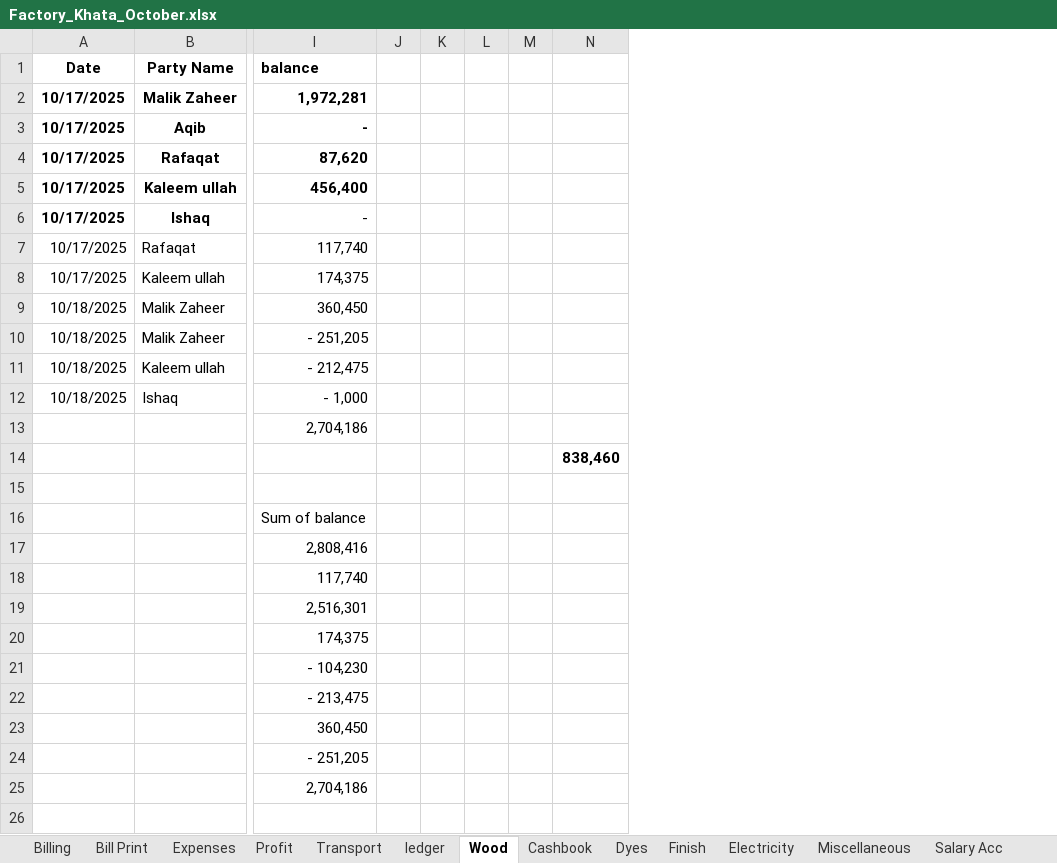
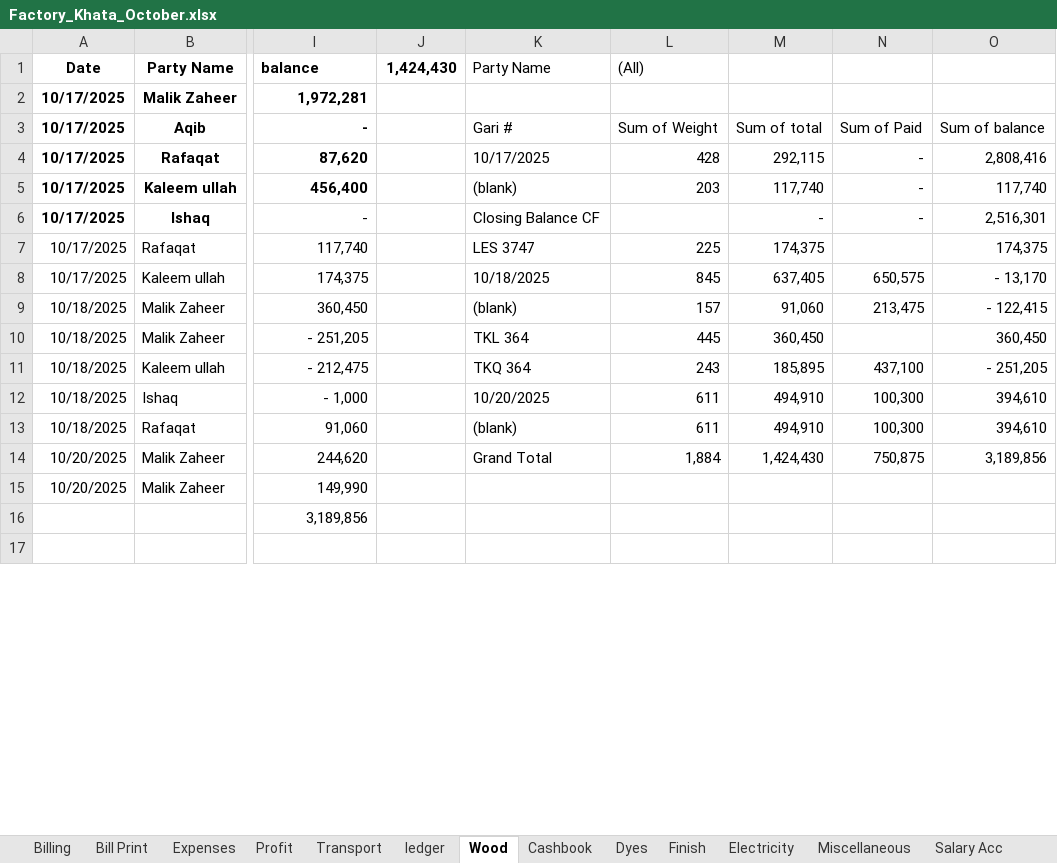
Before and after one commit to omerrazzaq4/AlHamd_Oct, an Excel workbook: Factory_Khata_October.xlsx, sheet Wood, drawn as a sheet; only a part is shown, gaps mark what is left out; values as stored, in another font and other column widths than the file's, no borders; charts and pictures and table styles not drawn; removed rows and columns are numbered as before the commit, all else as after; rows hold the shown columns only; the diff covers the shown part only; the diff names each change by its address in the sheet, - before the commit and + after, or states it on an @@ line.

```diff
--- a/Factory_Khata_October.xlsx (sheet Wood)
+++ b/Factory_Khata_October.xlsx (sheet Wood)
-column J, empty
-column K, empty
-column L, empty
-column M, empty
-column N, empty
+column J (1,424,430), empty
+column K (Party Name), rows 3-13: Gari # | 10/17/2025 | (blank) | Closing Balance CF | LES 3747 | 10/18/2025 | (blank) | TKL 364 | TKQ 364 | 10/20/2025 | (blank)
+column L ((All)), rows 3-13: Sum of Weight | 428 | 203 |  | 225 | 845 | 157 | 445 | 243 | 611 | 611
+column M, rows 3-13: Sum of total | 292,115 | 117,740 | - | 174,375 | 637,405 | 91,060 | 360,450 | 185,895 | 494,910 | 494,910
+column N, rows 3-13: Sum of Paid | - | - | - |  | 650,575 | 213,475 |  | 437,100 | 100,300 | 100,300
+column O, rows 3-13: Sum of balance | 2,808,416 | 117,740 | 2,516,301 | 174,375 | - 13,170 | - 122,415 | 360,450 | - 251,205 | 394,610 | 394,610
-row 13:  |  | 2,704,186
-row 14:  |  |  |  |  |  |  | 838,460
-row 13: (empty)
+row 13: 10/18/2025 | Rafaqat | 91,060 |  | (blank) | 611 | 494,910 | 100,300 | 394,610
-row 16:  |  | Sum of balance
-row 17:  |  | 2,808,416
-row 18:  |  | 117,740
-row 19:  |  | 2,516,301
-row 20:  |  | 174,375
-row 21:  |  | - 104,230
-row 22:  |  | - 213,475
-row 23:  |  | 360,450
-row 24:  |  | - 251,205
-row 25:  |  | 2,704,186
+row 14: 10/20/2025 | Malik Zaheer | 244,620 |  | Grand Total | 1,884 | 1,424,430 | 750,875 | 3,189,856
+row 15: 10/20/2025 | Malik Zaheer | 149,990
+row 16:  |  | 3,189,856
```
Also changed, not shown: 9 added rows elsewhere in this sheet, sheet Billing, sheet Cashbook, sheet ledger, sheet pivot, sheet Bill Print, sheet Profit, 2 more sheets, formulas that keep their value, charts or pictures.
